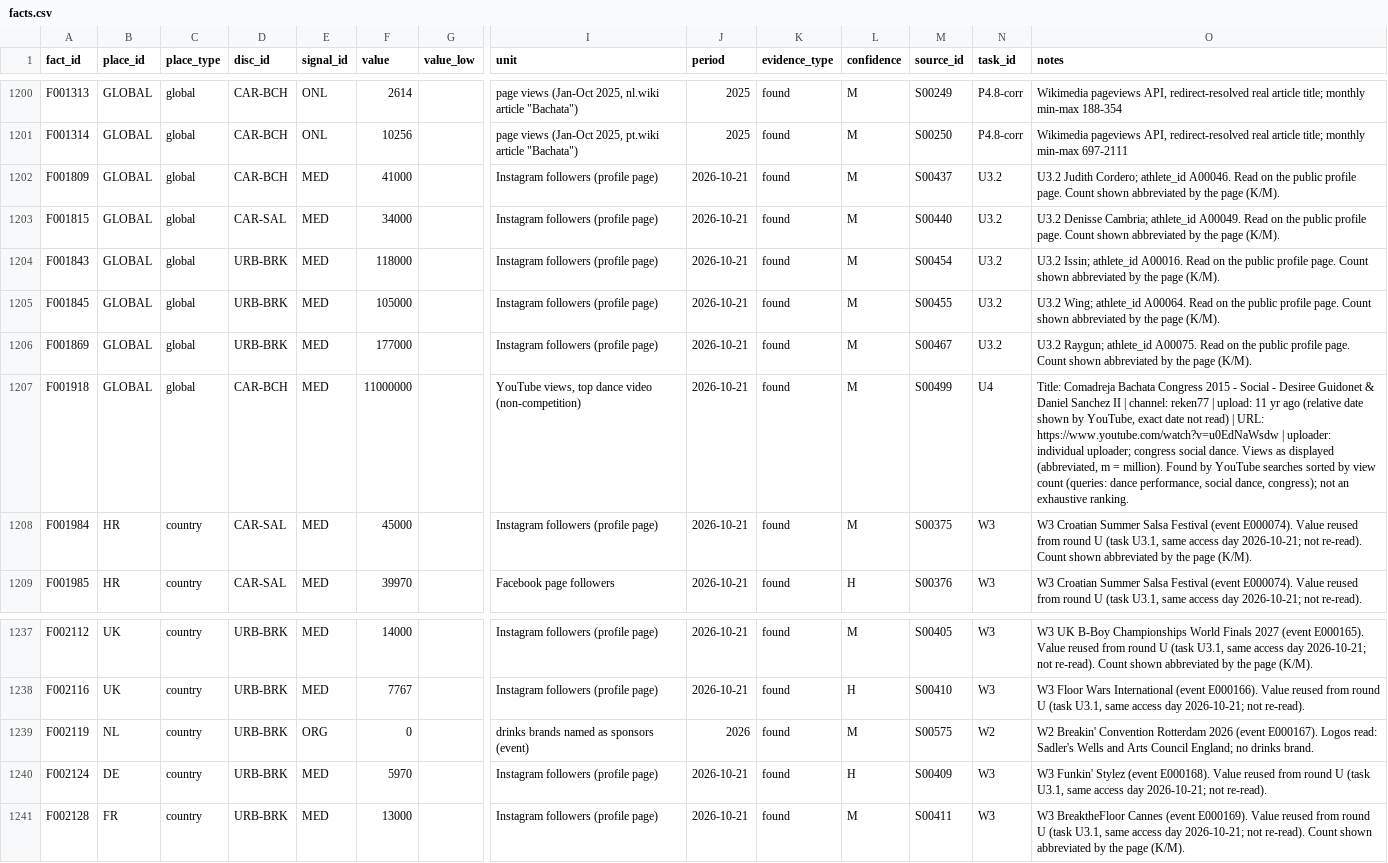
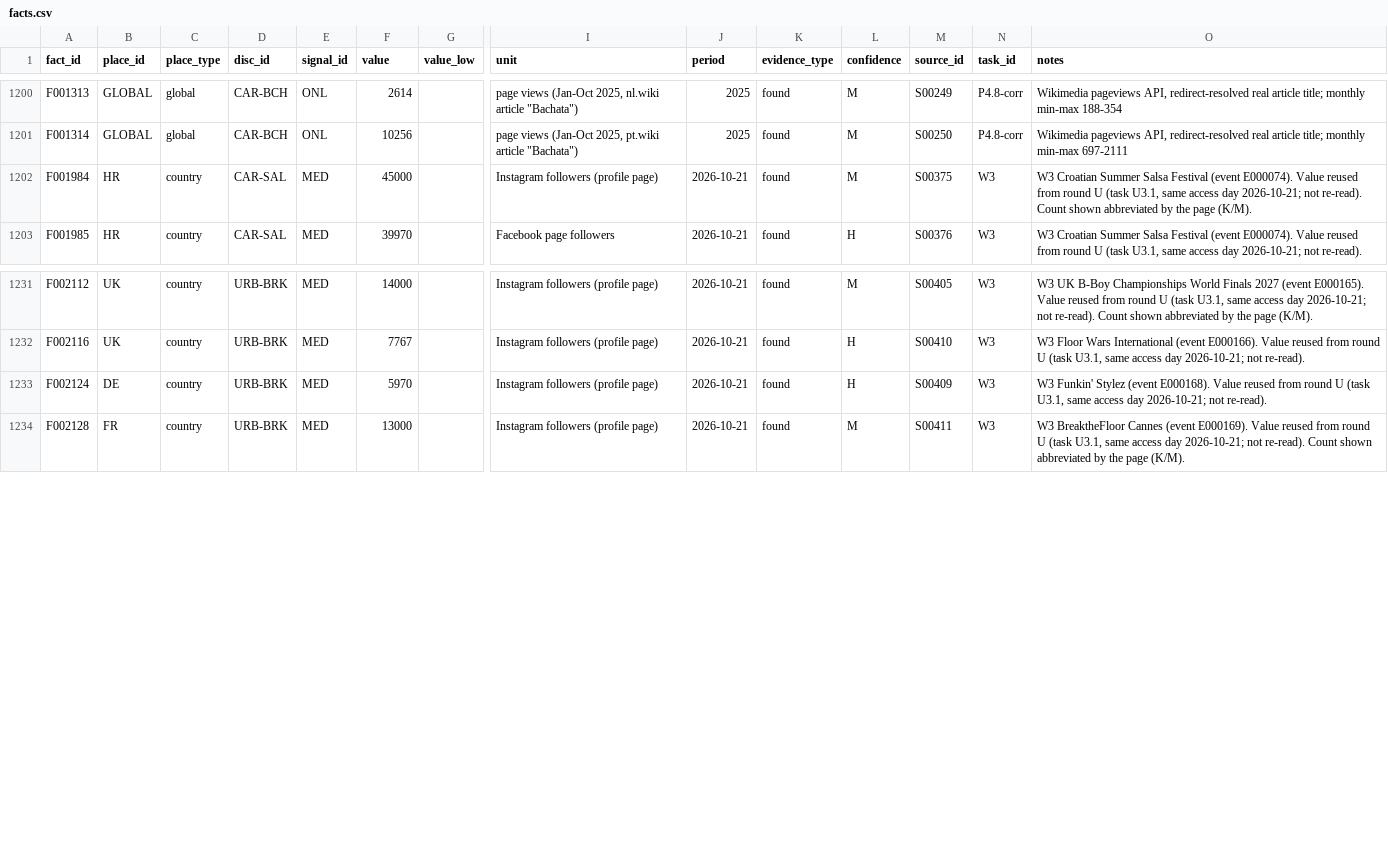
Before and after one commit to campeseleonardo-tech/RB, a CSV file: archive/data_v1/facts.csv, drawn as a sheet; only a part is shown, gaps mark what is left out; rows hold the shown columns only; the diff names each change by its address in the sheet, - before the commit and + after, or states it on an @@ line.

```diff
--- a/archive/data_v1/facts.csv
+++ b/archive/data_v1/facts.csv
-row 1202: F001809 | GLOBAL | global | CAR-BCH | MED | 41000 |  | Instagram followers (profile page) | 2026-10-21 | found | M | S00437 | U3.2 | U3.2 Judith Cordero; athlete_id A00046. Read on the public profile page. Count shown abbreviated by the page (K/M).
-row 1203: F001815 | GLOBAL | global | CAR-SAL | MED | 34000 |  | Instagram followers (profile page) | 2026-10-21 | found | M | S00440 | U3.2 | U3.2 Denisse Cambria; athlete_id A00049. Read on the public profile page. Count shown abbreviated by the page (K/M).
-row 1204: F001843 | GLOBAL | global | URB-BRK | MED | 118000 |  | Instagram followers (profile page) | 2026-10-21 | found | M | S00454 | U3.2 | U3.2 Issin; athlete_id A00016. Read on the public profile page. Count shown abbreviated by the page (K/M).
-row 1205: F001845 | GLOBAL | global | URB-BRK | MED | 105000 |  | Instagram followers (profile page) | 2026-10-21 | found | M | S00455 | U3.2 | U3.2 Wing; athlete_id A00064. Read on the public profile page. Count shown abbreviated by the page (K/M).
-row 1206: F001869 | GLOBAL | global | URB-BRK | MED | 177000 |  | Instagram followers (profile page) | 2026-10-21 | found | M | S00467 | U3.2 | U3.2 Raygun; athlete_id A00075. Read on the public profile page. Count shown abbreviated by the page (K/M).
-row 1207: F001918 | GLOBAL | global | CAR-BCH | MED | 11000000 |  | YouTube views, top dance video (non-competition) | 2026-10-21 | found | M | S00499 | U4 | Title: Comadreja Bachata Congress 2015 - Social - Desiree Guidonet & Daniel Sanchez II | channel: reken77 | upload: 11 yr ago (relative date shown by YouTube, exact date not read) | URL: https://www.youtube.com/watch?v=u0EdNaWsdw | uploader: individual uploader; congress social dance. Views as displayed (abbreviated, m = million). Found by YouTube searches sorted by view count (queries: dance performance, social dance, congress); not an exhaustive ranking.
-row 1239: F002119 | NL | country | URB-BRK | ORG | 0 |  | drinks brands named as sponsors (event) | 2026 | found | M | S00575 | W2 | W2 Breakin' Convention Rotterdam 2026 (event E000167). Logos read: Sadler's Wells and Arts Council England; no drinks brand.
```
Also changed, not shown: archive/data_v1/sources.csv, data/facts.csv, 11 other files.
